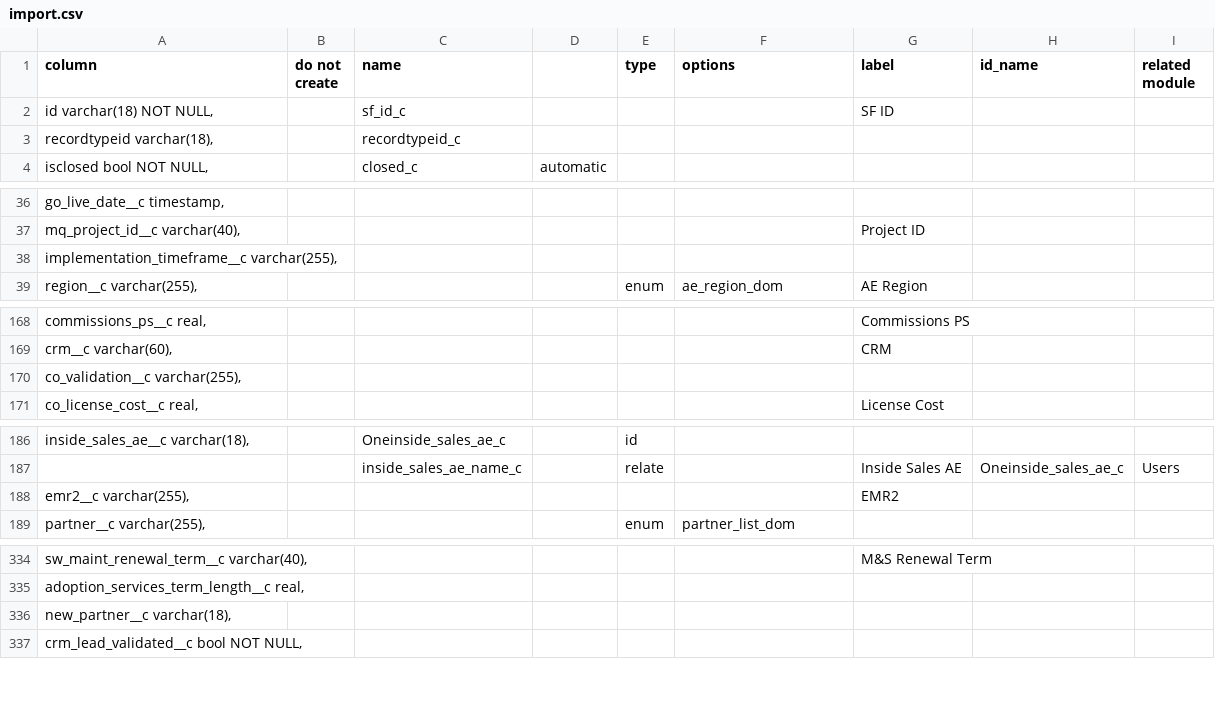
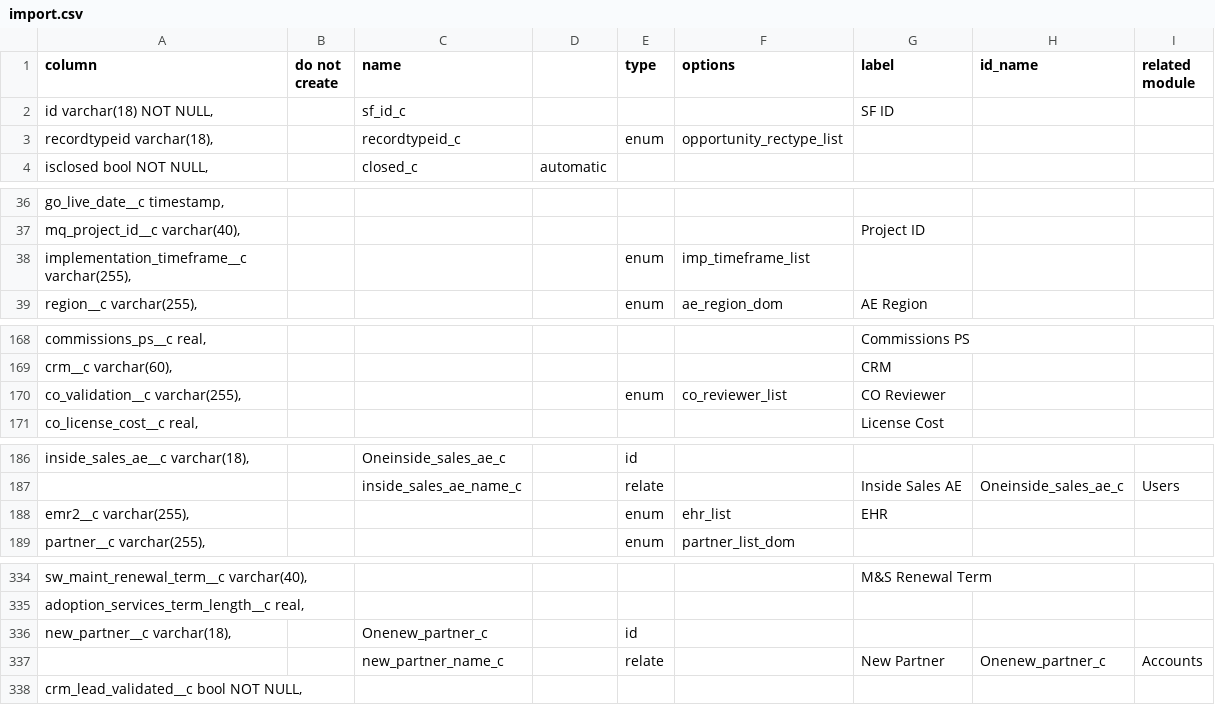
Before and after one commit to stew2714/SuiteCRM, a CSV file: custom/include/OpportunityFieldImport/import.csv, drawn as a sheet; only a part is shown, gaps mark what is left out; the diff covers the shown part only.

```diff
--- a/custom/include/OpportunityFieldImport/import.csv
+++ b/custom/include/OpportunityFieldImport/import.csv
@@ -2,3 +2,3 @@ column,do not create ,name,,type,options,label,id_name,related module
 "id varchar(18) NOT NULL,",,sf_id_c,,,,SF ID,,
-"   recordtypeid varchar(18),", ,recordtypeid_c,,,,,,
+"   recordtypeid varchar(18),", ,recordtypeid_c,,enum,opportunity_rectype_list,,,
 "   isclosed bool NOT NULL,", ,closed_c,automatic,,,,,
@@ -37,3 +37,3 @@ column,do not create ,name,,type,options,label,id_name,related module
 "   mq_project_id__c varchar(40),",,,,,,Project ID,,
-"   implementation_timeframe__c varchar(255),",,,,,,,,
+"   implementation_timeframe__c varchar(255),",,,,enum,imp_timeframe_list,,,
 "   region__c varchar(255),",,,,enum,ae_region_dom,AE Region
@@ -169,3 +169,3 @@ column,do not create ,name,,type,options,label,id_name,related module
 "   crm__c varchar(60),",,,,,,CRM,,
-"   co_validation__c varchar(255),",,,,,,,,
+"   co_validation__c varchar(255),",,,,enum,co_reviewer_list,CO Reviewer,,
 "   co_license_cost__c real,",,,,,,License Cost,,
@@ -187,3 +187,3 @@ column,do not create ,name,,type,options,label,id_name,related module
 ,,inside_sales_ae_name_c,,relate,,Inside Sales AE,Oneinside_sales_ae_c,Users
-"   emr2__c varchar(255),",,,,,,EMR2,,
+"   emr2__c varchar(255),",,,,enum,ehr_list,EHR,,
 "   partner__c varchar(255),",,,,enum,partner_list_dom,,,
@@ -335,3 +335,4 @@ column,do not create ,name,,type,options,label,id_name,related module
 "   adoption_services_term_length__c real,",,,,,,,,
-"   new_partner__c varchar(18),",,,,,,,,
+"   new_partner__c varchar(18),",,Onenew_partner_c,,id,,,,
+,,new_partner_name_c,,relate,,New Partner,Onenew_partner_c,Accounts
 "   crm_lead_validated__c bool NOT NULL,",,,,,,,,
```
Also changed, not shown: 6 edited cells elsewhere in this file, custom/include/AgreementFieldImport/agree.csv, 17 other files.
